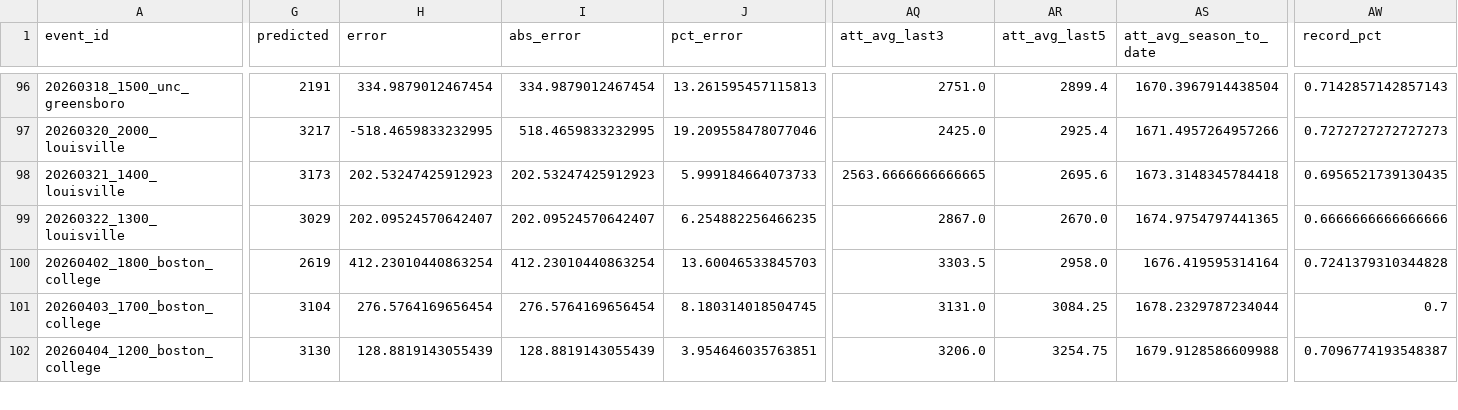
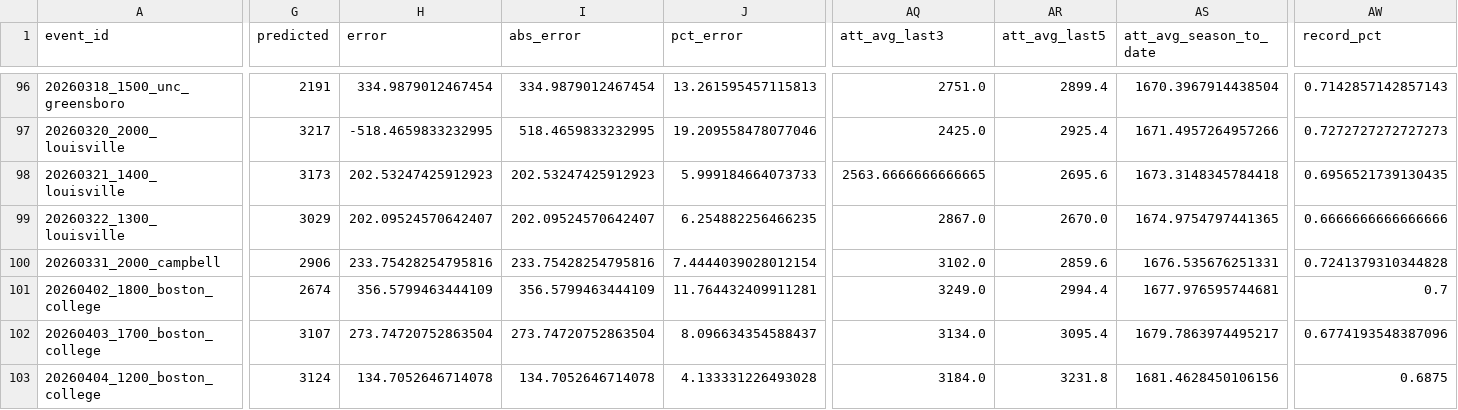
Before and after one commit to djfulk-22/Personal-S26-TeamA3-App-Repo-, a CSV file: APP/data/db_predictions_2024_2026_full_df.csv, drawn as a sheet; only a part is shown, gaps mark what is left out; addresses are those after the commit; rows hold the shown columns only; the diff covers the shown part only; the diff names each change by its address in the sheet, - before the commit and + after, or states it on an @@ line.

Commit message:
Automated app data refresh 2026-05-12 05:34:42

```diff
--- a/APP/data/db_predictions_2024_2026_full_df.csv
+++ b/APP/data/db_predictions_2024_2026_full_df.csv
+row 100: 20260331_2000_campbell | 2906 | 233.75428254795816 | 233.75428254795816 | 7.4444039028012154 | 3102.0 | 2859.6 | 1676.535676251331 | 0.7241379310344828
-G101 (predicted): 2619
+G101 (predicted): 2674
-H101 (error): 412.23010440863254
+H101 (error): 356.5799463444109
-I101 (abs_error): 412.23010440863254
+I101 (abs_error): 356.5799463444109
-J101 (pct_error): 13.60046533845703
+J101 (pct_error): 11.764432409911281
-AQ101 (att_avg_last3): 3303.5
+AQ101 (att_avg_last3): 3249.0
-AR101 (att_avg_last5): 2958.0
+AR101 (att_avg_last5): 2994.4
-AS101 (att_avg_season_to_date): 1676.419595314164
+AS101 (att_avg_season_to_date): 1677.976595744681
-AW101 (record_pct): 0.7241379310344828
+AW101 (record_pct): 0.7
-G102 (predicted): 3104
+G102 (predicted): 3107
-H102 (error): 276.5764169656454
+H102 (error): 273.74720752863504
-I102 (abs_error): 276.5764169656454
+I102 (abs_error): 273.74720752863504
-J102 (pct_error): 8.180314018504745
+J102 (pct_error): 8.096634354588437
-AQ102 (att_avg_last3): 3131.0
+AQ102 (att_avg_last3): 3134.0
-AR102 (att_avg_last5): 3084.25
+AR102 (att_avg_last5): 3095.4
-AS102 (att_avg_season_to_date): 1678.2329787234044
+AS102 (att_avg_season_to_date): 1679.7863974495217
-AW102 (record_pct): 0.7
+AW102 (record_pct): 0.6774193548387096
-G103 (predicted): 3130
+G103 (predicted): 3124
-H103 (error): 128.8819143055439
+H103 (error): 134.7052646714078
-I103 (abs_error): 128.8819143055439
+I103 (abs_error): 134.7052646714078
-J103 (pct_error): 3.954646035763851
+J103 (pct_error): 4.133331226493028
-AQ103 (att_avg_last3): 3206.0
+AQ103 (att_avg_last3): 3184.0
-AR103 (att_avg_last5): 3254.75
+AR103 (att_avg_last5): 3231.8
-AS103 (att_avg_season_to_date): 1679.9128586609988
+AS103 (att_avg_season_to_date): 1681.4628450106156
-AW103 (record_pct): 0.7096774193548387
+AW103 (record_pct): 0.6875
```
Also changed, not shown: 45 edited cells elsewhere in this file, APP/data/db_predictions_2024_2026_tier5_final_feats_export.csv, APP/data/db_predictions_2024_2026_tier5_raw_tier_cols.csv.
